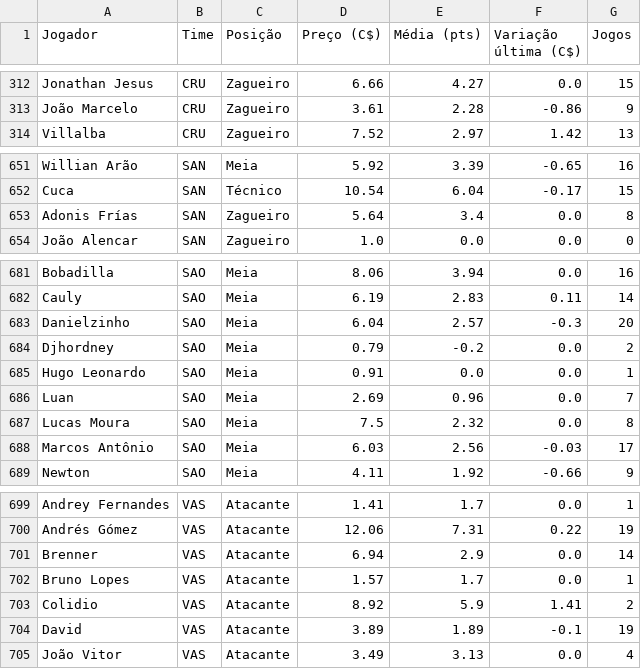
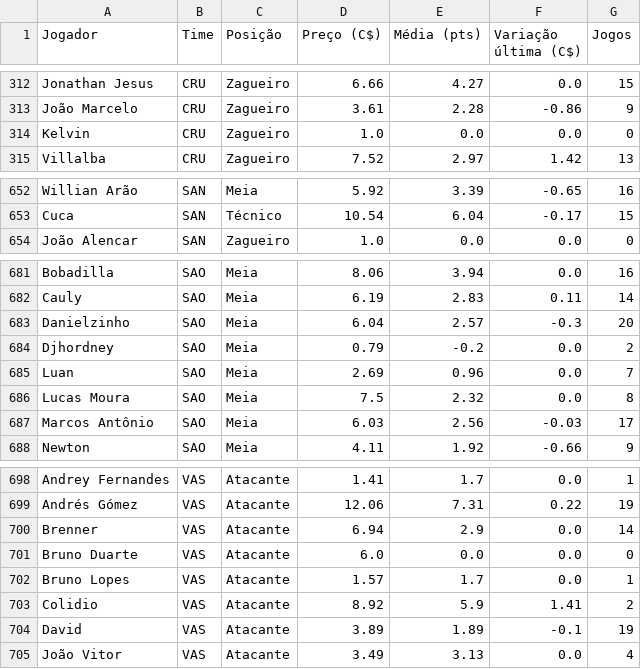
Before and after one commit to renatovarges/Live-TCC-Projeto-FInal, a CSV file: cartola_jogadores_time_posicao_preco.csv, drawn as a sheet; only a part is shown, gaps mark what is left out; removed rows and columns are numbered as before the commit, all else as after; the diff names each change by its address in the sheet, - before the commit and + after, or states it on an @@ line.

```diff
--- a/cartola_jogadores_time_posicao_preco.csv
+++ b/cartola_jogadores_time_posicao_preco.csv
+row 314: Kelvin | CRU | Zagueiro | 1.0 | 0.0 | 0.0 | 0
-row 653: Adonis Frías | SAN | Zagueiro | 5.64 | 3.4 | 0.0 | 8
-row 685: Hugo Leonardo | SAO | Meia | 0.91 | 0.0 | 0.0 | 1
+row 701: Bruno Duarte | VAS | Atacante | 6.0 | 0.0 | 0.0 | 0
```
